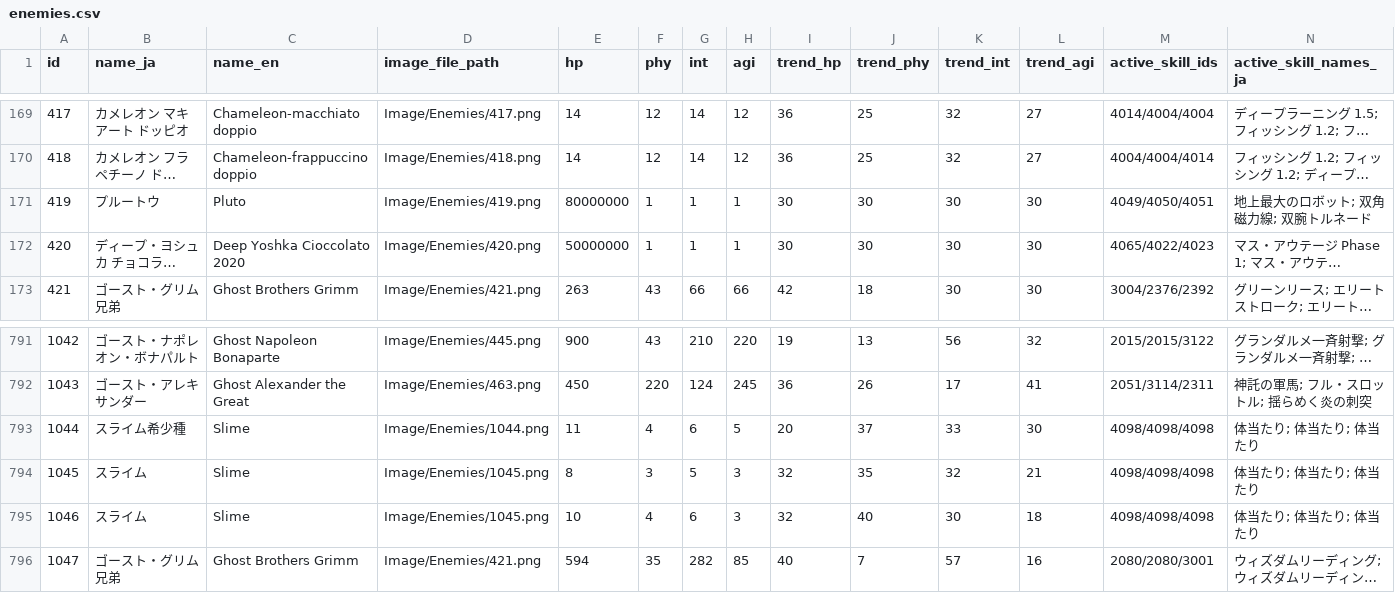
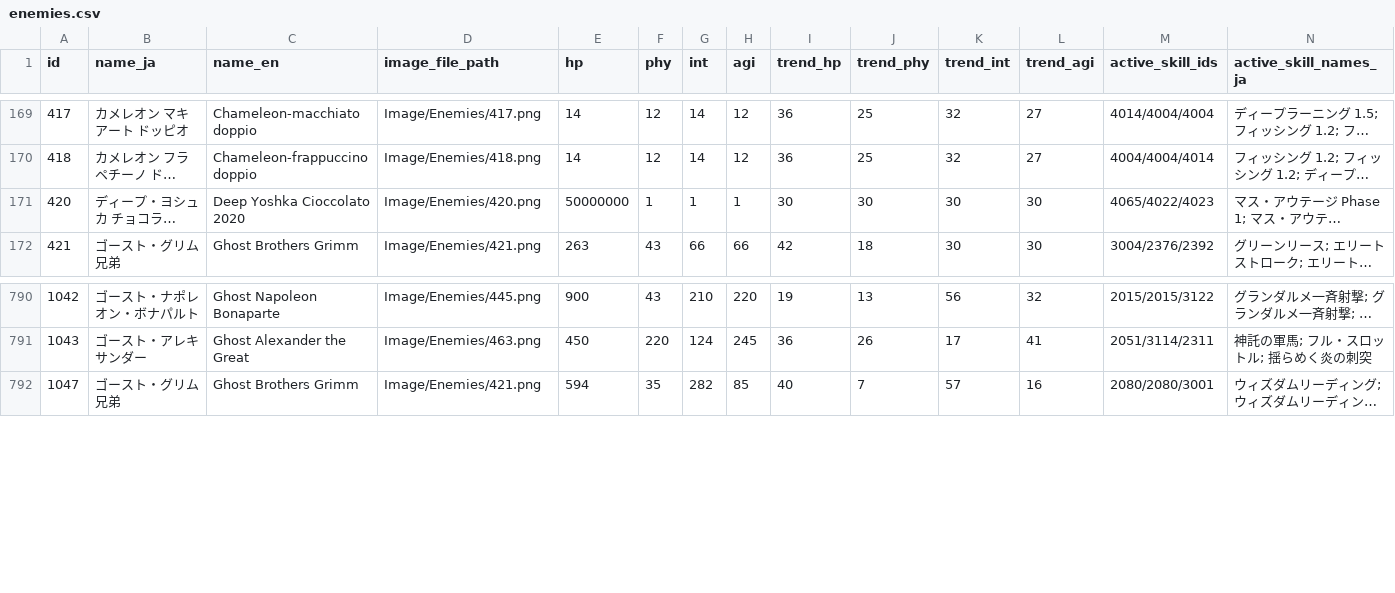
Before and after one commit to bearko/mycryptoheroes, a CSV file: Data/Enemies/enemies.csv, drawn as a sheet; only a part is shown, gaps mark what is left out; long unchanged cells end in …; rows hold the shown columns only; the diff names each change by its address in the sheet, - before the commit and + after, or states it on an @@ line.

```diff
--- a/Data/Enemies/enemies.csv
+++ b/Data/Enemies/enemies.csv
-row 171: 419 | プルートウ | Pluto | Image/Enemies/419.png | 80000000 | 1 | 1 | 1 | 30 | 30 | 30 | 30 | 4049/4050/4051 | 地上最大のロボット; 双角磁力線; 双腕トルネード
-row 793: 1044 | スライム希少種 | Slime | Image/Enemies/1044.png | 11 | 4 | 6 | 5 | 20 | 37 | 33 | 30 | 4098/4098/4098 | 体当たり; 体当たり; 体当たり
-row 794: 1045 | スライム | Slime | Image/Enemies/1045.png | 8 | 3 | 5 | 3 | 32 | 35 | 32 | 21 | 4098/4098/4098 | 体当たり; 体当たり; 体当たり
-row 795: 1046 | スライム | Slime | Image/Enemies/1045.png | 10 | 4 | 6 | 3 | 32 | 40 | 30 | 18 | 4098/4098/4098 | 体当たり; 体当たり; 体当たり
```
Also changed, not shown: prod_enemy_types.csv, 6 other files.
